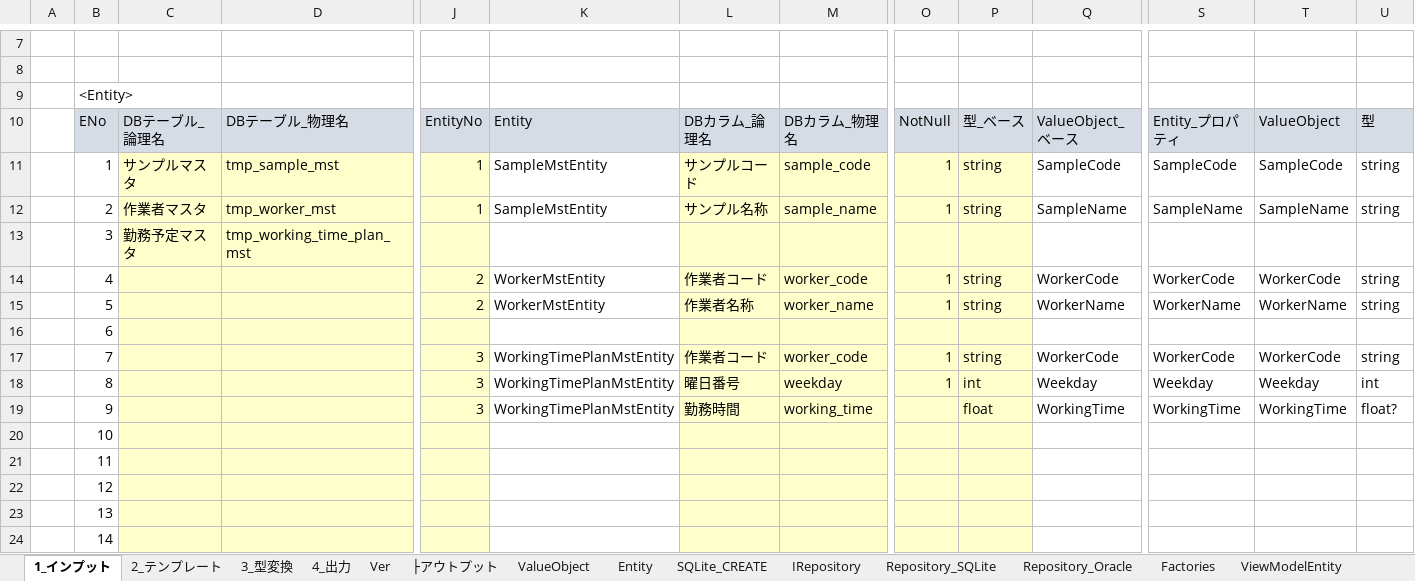
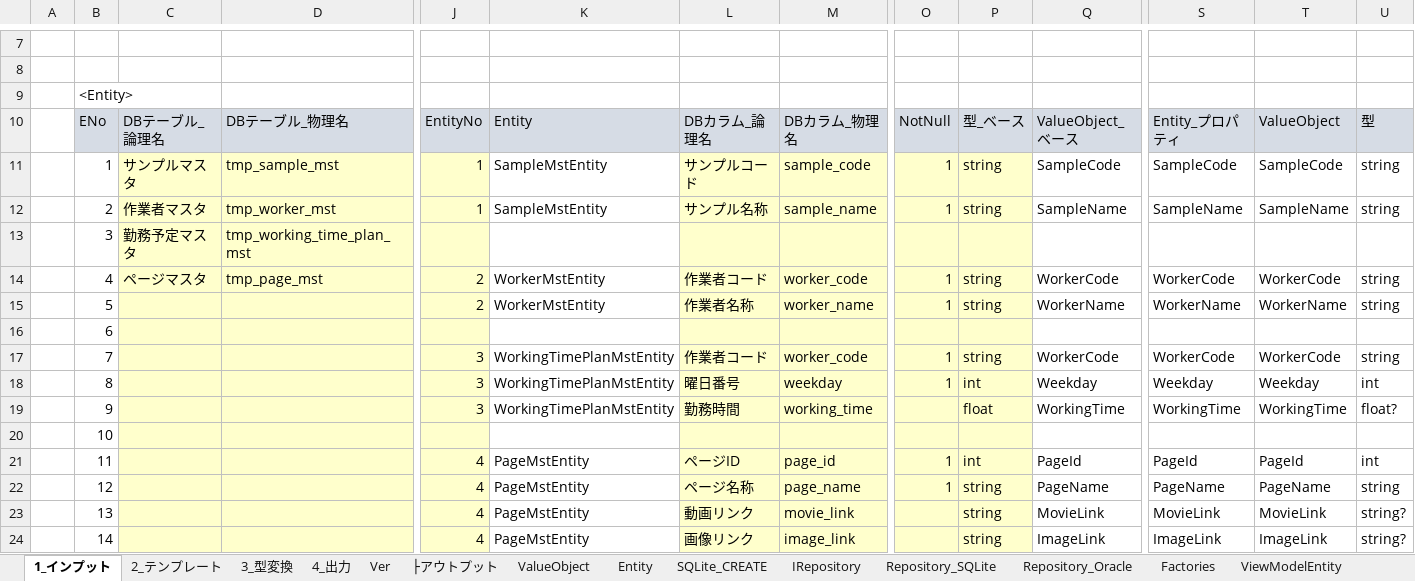
Before and after one commit to atman-33/template2-cs, an Excel workbook: Documents/02_コード生成支援ツール_ver1.1.3（Template2）.xlsm, sheet 1_インプット, drawn as a sheet; only a part is shown, gaps mark what is left out; values as stored, in another font and other column widths than the file's, no borders; table styles not drawn; the diff covers the shown part only; the diff names each change by its address in the sheet, - before the commit and + after, or states it on an @@ line.

```diff
--- a/Documents/02_コード生成支援ツール_ver1.1.3（Template2）.xlsm (sheet 1_インプット)
+++ b/Documents/02_コード生成支援ツール_ver1.1.3（Template2）.xlsm (sheet 1_インプット)
-C14: (empty)
+C14: ページマスタ
-D14: (empty)
+D14: tmp_page_mst
-J21:J24: (empty)
+J21:J24: 4
-K21:K24: (empty)
+K21:K24: PageMstEntity
-L21: (empty)
+L21: ページID
-M21: (empty)
+M21: page_id
-O21:O22: (empty)
+O21:O22: 1
-P21: (empty)
+P21: int
-Q21: (empty)
+Q21: PageId
-S21: (empty)
+S21: PageId
-T21: (empty)
+T21: PageId
-U21: (empty)
+U21: int
-L22: (empty)
+L22: ページ名称
-M22: (empty)
+M22: page_name
-P22:P24: (empty)
+P22:P24: string
-Q22: (empty)
+Q22: PageName
-S22: (empty)
+S22: PageName
-T22: (empty)
+T22: PageName
-U22: (empty)
+U22: string
-L23: (empty)
+L23: 動画リンク
-M23: (empty)
+M23: movie_link
-Q23: (empty)
+Q23: MovieLink
-S23: (empty)
+S23: MovieLink
-T23: (empty)
+T23: MovieLink
-U23:U24: (empty)
+U23:U24: string?
-L24: (empty)
+L24: 画像リンク
-M24: (empty)
+M24: image_link
-Q24: (empty)
+Q24: ImageLink
-S24: (empty)
+S24: ImageLink
-T24: (empty)
+T24: ImageLink
```
Also changed, not shown: 51 edited cells elsewhere in this sheet, sheet Entity, sheet Repository_SQLite, sheet ValueObject, sheet SQLite_CREATE, sheet Repository_Oracle, sheet IRepository, 1 more sheet, hidden cells, Documents/01_詳細設計書（Template2）.xlsx.
